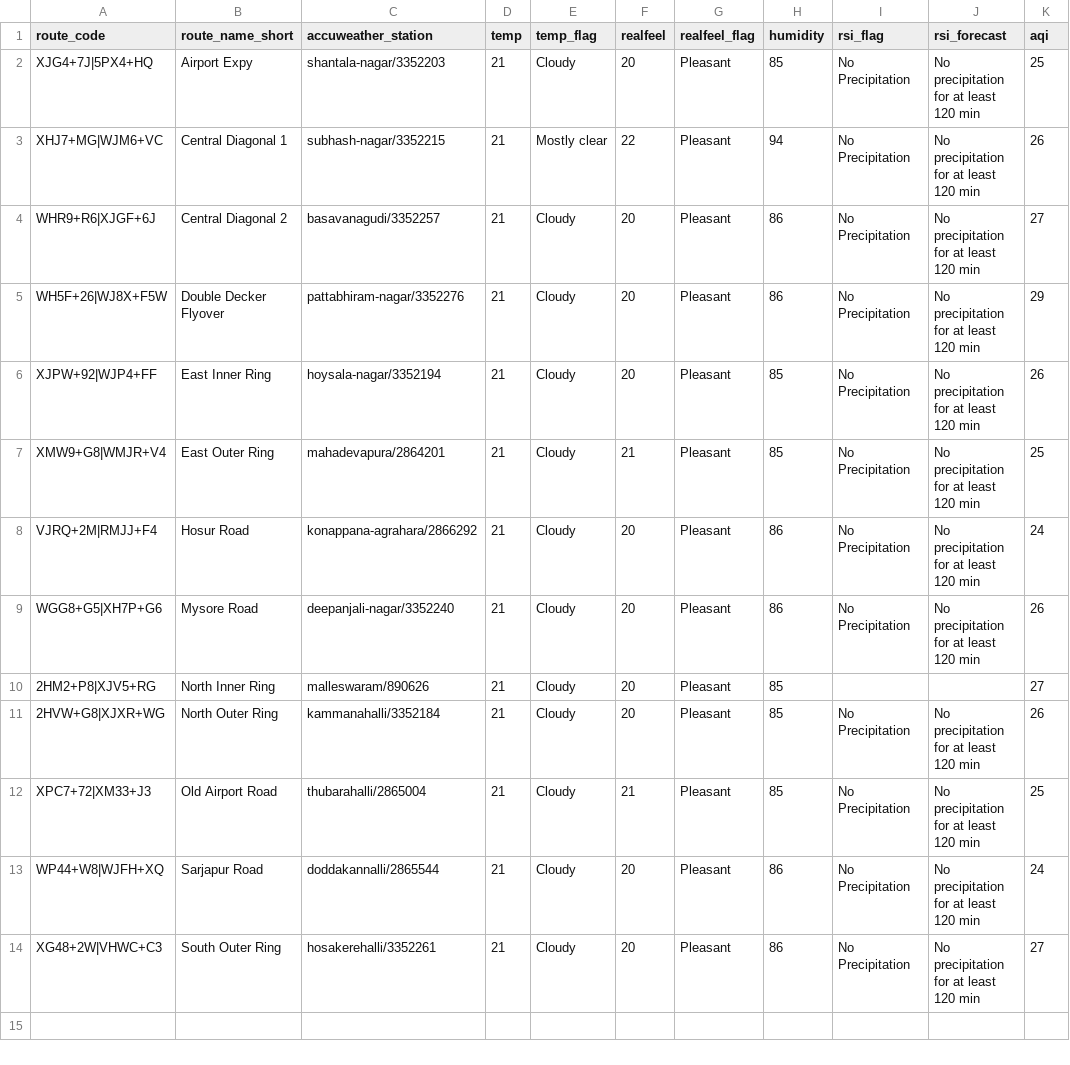
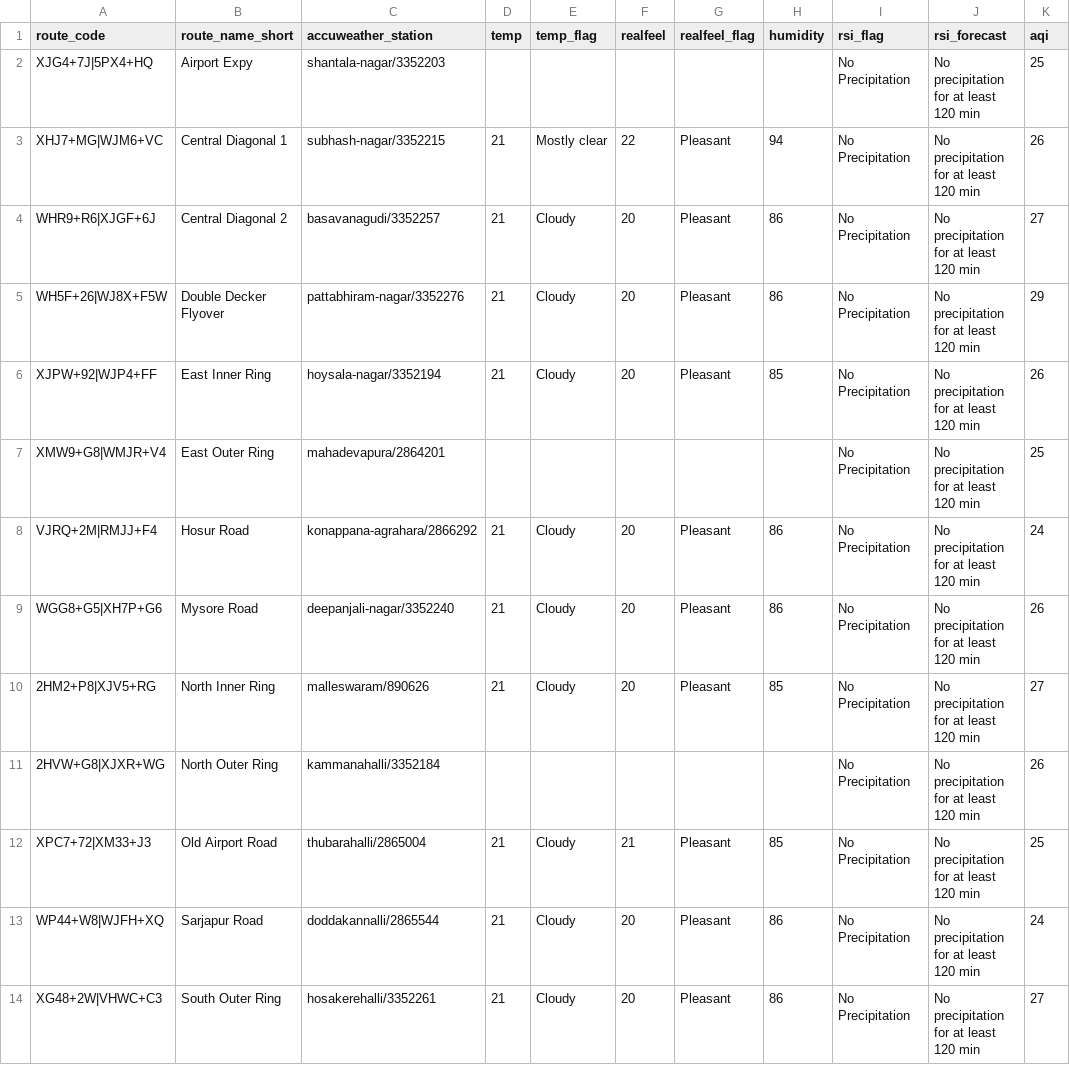
Before and after one commit to thecont1/blr-traffic-monitor, a CSV file: data/csv-weather-snapshot.csv, drawn as a sheet; only a part is shown; the diff names each change by its address in the sheet, - before the commit and + after, or states it on an @@ line.

```diff
--- a/data/csv-weather-snapshot.csv
+++ b/data/csv-weather-snapshot.csv
-D2 (temp): 21
+D2 (temp): (empty)
-E2 (temp_flag): Cloudy
+E2 (temp_flag): (empty)
-F2 (realfeel): 20
+F2 (realfeel): (empty)
-G2 (realfeel_flag): Pleasant
+G2 (realfeel_flag): (empty)
-H2 (humidity): 85
+H2 (humidity): (empty)
-D7 (temp): 21
+D7 (temp): (empty)
-E7 (temp_flag): Cloudy
+E7 (temp_flag): (empty)
-F7 (realfeel): 21
+F7 (realfeel): (empty)
-G7 (realfeel_flag): Pleasant
+G7 (realfeel_flag): (empty)
-H7 (humidity): 85
+H7 (humidity): (empty)
-I10 (rsi_flag): (empty)
+I10 (rsi_flag): No Precipitation
-J10 (rsi_forecast): (empty)
+J10 (rsi_forecast): No precipitation for at least 120 min
-D11 (temp): 21
+D11 (temp): (empty)
-E11 (temp_flag): Cloudy
+E11 (temp_flag): (empty)
-F11 (realfeel): 20
+F11 (realfeel): (empty)
-G11 (realfeel_flag): Pleasant
+G11 (realfeel_flag): (empty)
-H11 (humidity): 85
+H11 (humidity): (empty)
```
Also changed, not shown: 1 other file.
